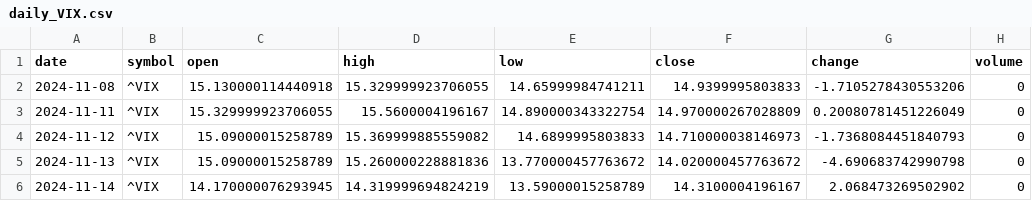
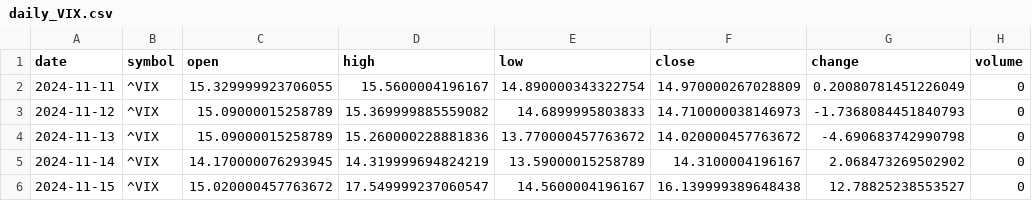
Before and after one commit to timhun/daily-podcast-stk, a CSV file: data/market/daily_VIX.csv, drawn as a sheet; only a part is shown; the shorter side is filled out with more unchanged rows; the diff names each change by its address in the sheet, - before the commit and + after, or states it on an @@ line.

```diff
--- a/data/market/daily_VIX.csv
+++ b/data/market/daily_VIX.csv
-row 2: 2024-11-08 | ^VIX | 15.130000114440918 | 15.329999923706055 | 14.65999984741211 | 14.9399995803833 | -1.7105278430553206 | 0
```
Also changed, not shown: data/market/daily_AAPL.csv, data/market/daily_LLY.csv, 29 other files.
